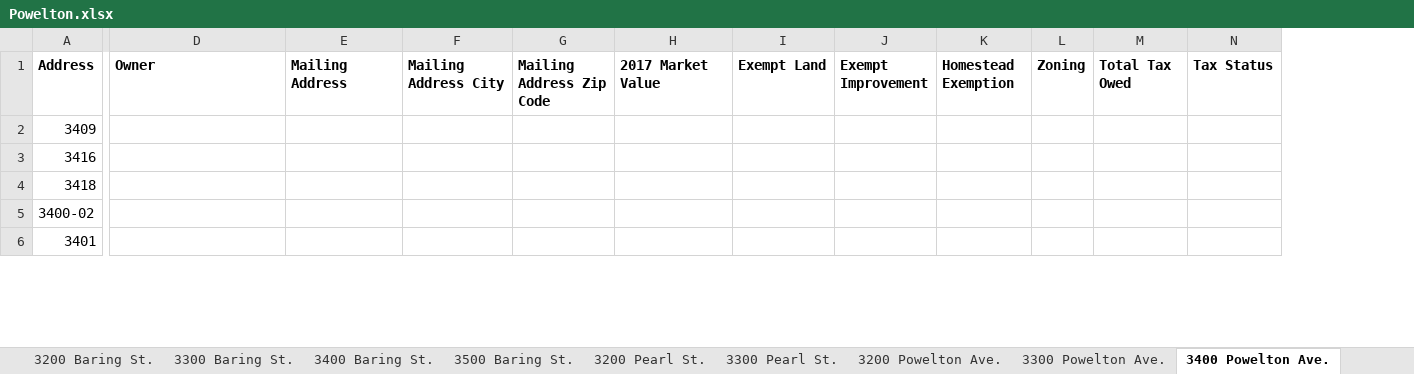
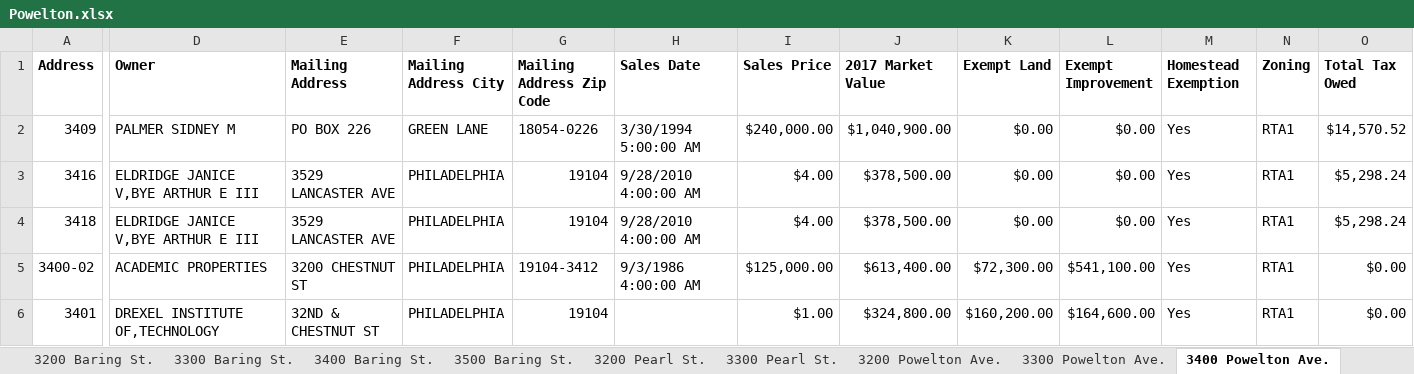
Before and after one commit to sunnydoll/AutoRecorder, an Excel workbook: AutoRecorder/AutoRecorder/bin/Debug/Powelton.xlsx, sheet 3400 Powelton Ave., drawn as a sheet; only a part is shown, gaps mark what is left out; values as stored, in another font and other column widths than the file's, no borders; removed rows and columns are numbered as before the commit, all else as after; the diff covers the shown part only; the diff names each change by its address in the sheet, - before the commit and + after, or states it on an @@ line.

```diff
--- a/AutoRecorder/AutoRecorder/bin/Debug/Powelton.xlsx (sheet 3400 Powelton Ave.)
+++ b/AutoRecorder/AutoRecorder/bin/Debug/Powelton.xlsx (sheet 3400 Powelton Ave.)
+column H (Sales Date), rows 2-5: 3/30/1994 5:00:00 AM | 9/28/2010 4:00:00 AM | 9/28/2010 4:00:00 AM | 9/3/1986 4:00:00 AM
+column I (Sales Price), rows 2-6: $240,000.00 | $4.00 | $4.00 | $125,000.00 | $1.00
-column N (Tax Status), empty
-D2 (Owner): (empty)
+D2 (Owner): PALMER SIDNEY M
-E2 (Mailing Address): (empty)
+E2 (Mailing Address): PO BOX 226
-F2 (Mailing Address City): (empty)
+F2 (Mailing Address City): GREEN LANE
-G2 (Mailing Address Zip Code): (empty)
+G2 (Mailing Address Zip Code): 18054-0226
-J2 (2017 Market Value): (empty)
+J2 (2017 Market Value): $1,040,900.00
-K2:K4 (Exempt Land): (empty)
+K2:K4 (Exempt Land): $0.00
-L2:L4 (Exempt Improvement): (empty)
+L2:L4 (Exempt Improvement): $0.00
-M2:M6 (Homestead Exemption): (empty)
+M2:M6 (Homestead Exemption): Yes
-N2:N6 (Zoning): (empty)
+N2:N6 (Zoning): RTA1
-O2 (Total Tax Owed): (empty)
+O2 (Total Tax Owed): $14,570.52
-D3:D4 (Owner): (empty)
+D3:D4 (Owner): ELDRIDGE JANICE V,BYE ARTHUR E III
-E3:E4 (Mailing Address): (empty)
+E3:E4 (Mailing Address): 3529 LANCASTER AVE
-F3:F6 (Mailing Address City): (empty)
+F3:F6 (Mailing Address City): PHILADELPHIA
-G3:G4 (Mailing Address Zip Code): (empty)
+G3:G4 (Mailing Address Zip Code): 19104
-J3:J4 (2017 Market Value): (empty)
+J3:J4 (2017 Market Value): $378,500.00
-O3:O4 (Total Tax Owed): (empty)
+O3:O4 (Total Tax Owed): $5,298.24
-D5 (Owner): (empty)
+D5 (Owner): ACADEMIC PROPERTIES
-E5 (Mailing Address): (empty)
+E5 (Mailing Address): 3200 CHESTNUT ST
-G5 (Mailing Address Zip Code): (empty)
+G5 (Mailing Address Zip Code): 19104-3412
-J5 (2017 Market Value): (empty)
+J5 (2017 Market Value): $613,400.00
-K5 (Exempt Land): (empty)
+K5 (Exempt Land): $72,300.00
-L5 (Exempt Improvement): (empty)
+L5 (Exempt Improvement): $541,100.00
-O5:O6 (Total Tax Owed): (empty)
+O5:O6 (Total Tax Owed): $0.00
-D6 (Owner): (empty)
+D6 (Owner): DREXEL INSTITUTE OF,TECHNOLOGY
-E6 (Mailing Address): (empty)
+E6 (Mailing Address): 32ND & CHESTNUT ST
-G6 (Mailing Address Zip Code): (empty)
+G6 (Mailing Address Zip Code): 19104
-J6 (2017 Market Value): (empty)
+J6 (2017 Market Value): $324,800.00
-K6 (Exempt Land): (empty)
+K6 (Exempt Land): $160,200.00
-L6 (Exempt Improvement): (empty)
+L6 (Exempt Improvement): $164,600.00
```
Also changed, not shown: 180 edited cells elsewhere in this sheet, sheet 400 N. 32nd St., sheet 3200 Powelton Ave., sheet 400 N. 33rd St., sheet 3200 Winter St., sheet 3500 Hamilton St., sheet 3400 Baring St., 52 more sheets, 36 other files.
